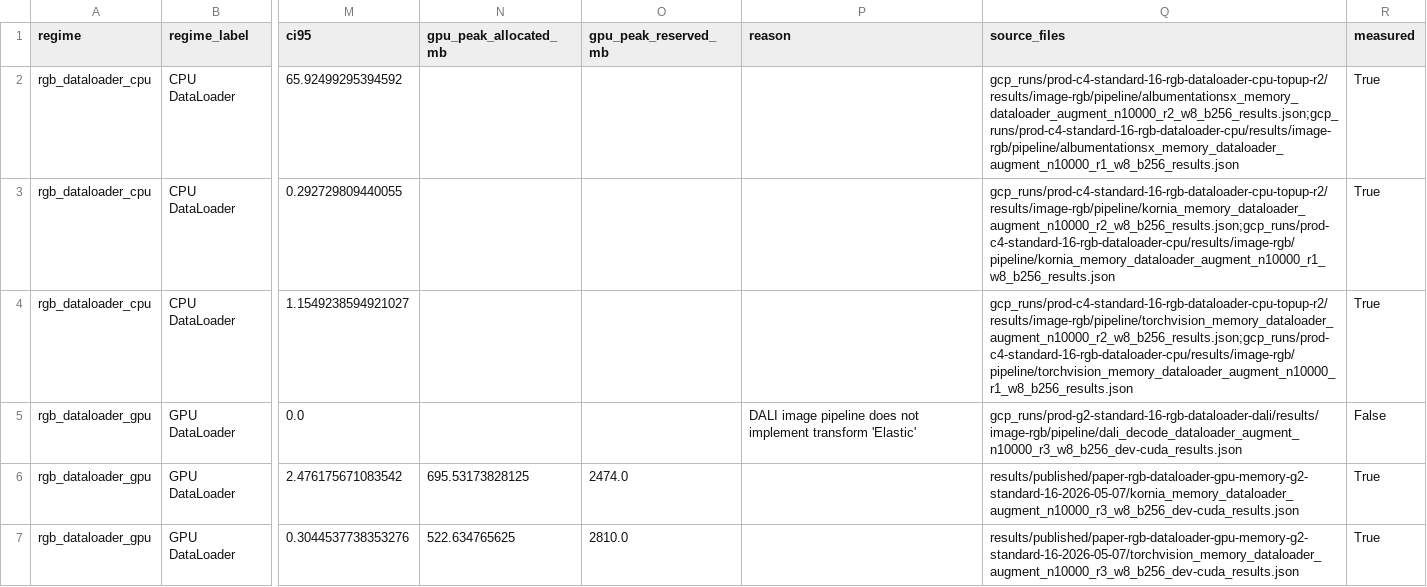
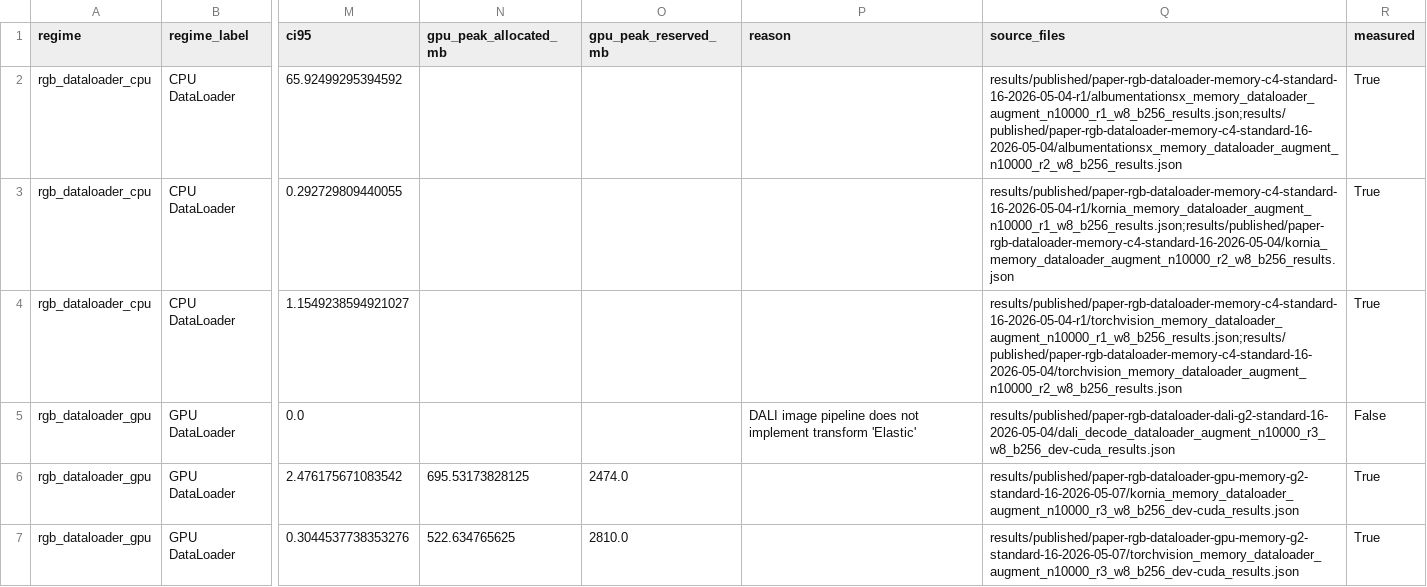
Before and after one commit to albumentations-team/benchmark, a CSV file: docs/paper_data/figure_elastic_row.csv, drawn as a sheet; only a part is shown, gaps mark what is left out; the diff names each change by its address in the sheet, - before the commit and + after, or states it on an @@ line.

```diff
--- a/docs/paper_data/figure_elastic_row.csv
+++ b/docs/paper_data/figure_elastic_row.csv
-Q2 (source_files): gcp_runs/prod-c4-standard-16-rgb-dataloader-cpu-topup-r2/results/image-rgb/pipeline/albumentationsx_memory_dataloader_augment_n10000_r2_w8_b256_results.json;gcp_runs/prod-c4-standard-16-rgb-dataloader-cpu/results/image-rgb/pipeline/albumentationsx_memory_dataloader_augment_n10000_r1_w8_b256_results.json
+Q2 (source_files): results/published/paper-rgb-dataloader-memory-c4-standard-16-2026-05-04-r1/albumentationsx_memory_dataloader_augment_n10000_r1_w8_b256_results.json;results/published/paper-rgb-dataloader-memory-c4-standard-16-2026-05-04/albumentationsx_memory_dataloader_augment_n10000_r2_w8_b256_results.json
-Q3 (source_files): gcp_runs/prod-c4-standard-16-rgb-dataloader-cpu-topup-r2/results/image-rgb/pipeline/kornia_memory_dataloader_augment_n10000_r2_w8_b256_results.json;gcp_runs/prod-c4-standard-16-rgb-dataloader-cpu/results/image-rgb/pipeline/kornia_memory_dataloader_augment_n10000_r1_w8_b256_results.json
+Q3 (source_files): results/published/paper-rgb-dataloader-memory-c4-standard-16-2026-05-04-r1/kornia_memory_dataloader_augment_n10000_r1_w8_b256_results.json;results/published/paper-rgb-dataloader-memory-c4-standard-16-2026-05-04/kornia_memory_dataloader_augment_n10000_r2_w8_b256_results.json
-Q4 (source_files): gcp_runs/prod-c4-standard-16-rgb-dataloader-cpu-topup-r2/results/image-rgb/pipeline/torchvision_memory_dataloader_augment_n10000_r2_w8_b256_results.json;gcp_runs/prod-c4-standard-16-rgb-dataloader-cpu/results/image-rgb/pipeline/torchvision_memory_dataloader_augment_n10000_r1_w8_b256_results.json
+Q4 (source_files): results/published/paper-rgb-dataloader-memory-c4-standard-16-2026-05-04-r1/torchvision_memory_dataloader_augment_n10000_r1_w8_b256_results.json;results/published/paper-rgb-dataloader-memory-c4-standard-16-2026-05-04/torchvision_memory_dataloader_augment_n10000_r2_w8_b256_results.json
-Q5 (source_files): gcp_runs/prod-g2-standard-16-rgb-dataloader-dali/results/image-rgb/pipeline/dali_decode_dataloader_augment_n10000_r3_w8_b256_dev-cuda_results.json
+Q5 (source_files): results/published/paper-rgb-dataloader-dali-g2-standard-16-2026-05-04/dali_decode_dataloader_augment_n10000_r3_w8_b256_dev-cuda_results.json
```
Also changed, not shown: docs/paper_data/all_results.csv, docs/paper_data/figure_gpu_memory_rows.csv, 21 other files.
